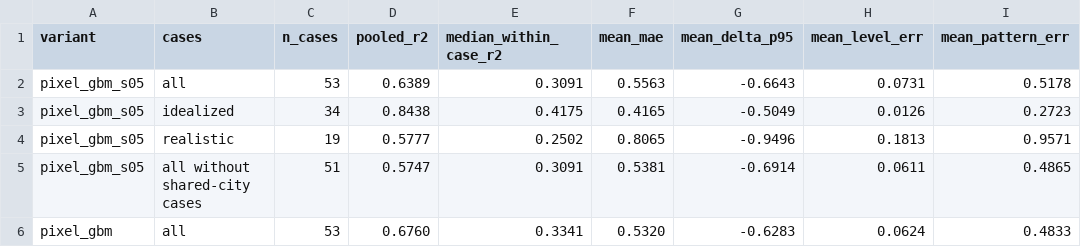
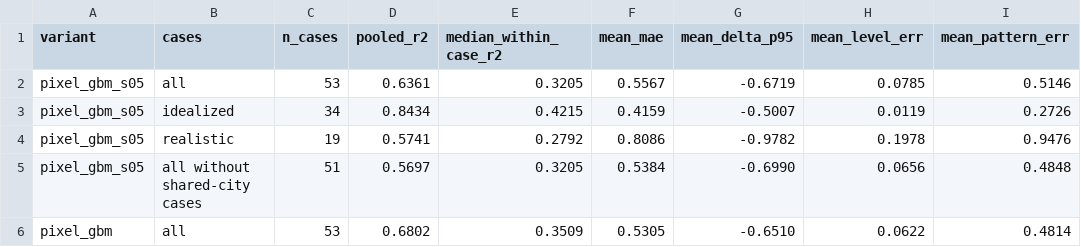
Before and after one commit to Arya756/Urban-Microclimate-Modelling, a CSV file: pipeline/S09_phase1_evaluation/outputs/test_field_level.csv, drawn as a sheet; only a part is shown; the diff covers the shown part only.

```diff
--- a/pipeline/S09_phase1_evaluation/outputs/test_field_level.csv
+++ b/pipeline/S09_phase1_evaluation/outputs/test_field_level.csv
@@ -1,6 +1,6 @@
 variant,cases,n_cases,pooled_r2,median_within_case_r2,mean_mae,mean_delta_p95,mean_level_err,mean_pattern_err
-pixel_gbm_s05,all,53,0.6389,0.3091,0.5563,-0.6643,0.0731,0.5178
-pixel_gbm_s05,idealized,34,0.8438,0.4175,0.4165,-0.5049,0.0126,0.2723
-pixel_gbm_s05,realistic,19,0.5777,0.2502,0.8065,-0.9496,0.1813,0.9571
-pixel_gbm_s05,all without shared-city cases,51,0.5747,0.3091,0.5381,-0.6914,0.0611,0.4865
-pixel_gbm,all,53,0.6760,0.3341,0.5320,-0.6283,0.0624,0.4833
+pixel_gbm_s05,all,53,0.6361,0.3205,0.5567,-0.6719,0.0785,0.5146
+pixel_gbm_s05,idealized,34,0.8434,0.4215,0.4159,-0.5007,0.0119,0.2726
+pixel_gbm_s05,realistic,19,0.5741,0.2792,0.8086,-0.9782,0.1978,0.9476
+pixel_gbm_s05,all without shared-city cases,51,0.5697,0.3205,0.5384,-0.6990,0.0656,0.4848
+pixel_gbm,all,53,0.6802,0.3509,0.5305,-0.6510,0.0622,0.4814
```
Also changed, not shown: 77 edited cells elsewhere in this file, pipeline/S09_phase1_evaluation/outputs/test_case_level.csv, 4 other files.
